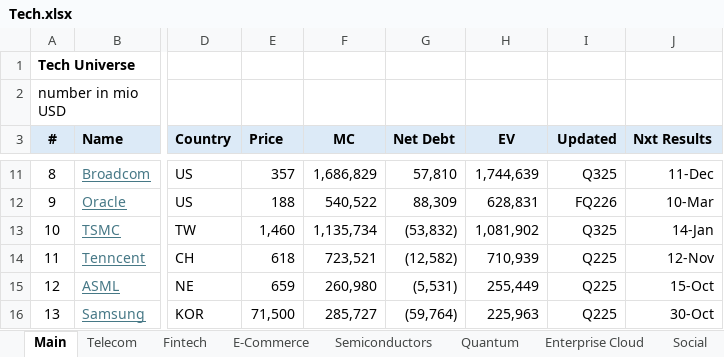
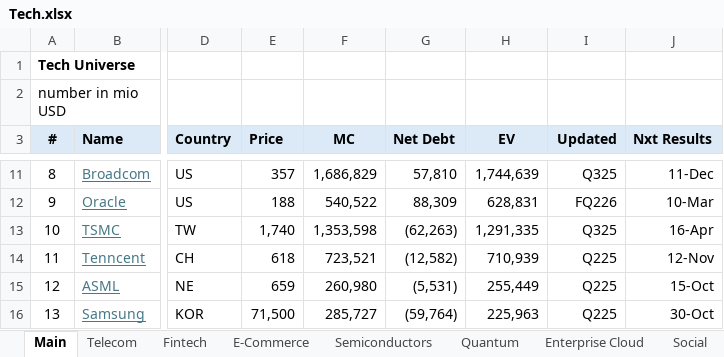
Before and after one commit to oscarsettje/MetaModels, an Excel workbook: Tech.xlsx, sheet Main, drawn as a sheet; only a part is shown, gaps mark what is left out; values as stored, in another font and other column widths than the file's, no borders; conditional formats not drawn; the diff names each change by its address in the sheet, - before the commit and + after, or states it on an @@ line.

```diff
--- a/Tech.xlsx (sheet Main)
+++ b/Tech.xlsx (sheet Main)
-E13 (Price): 1,460
+E13 (Price): 1,740
-F13 (MC): 1,135,734
+F13 (MC): 1,353,598
-G13 (Net Debt): (53,832)
+G13 (Net Debt): (62,263)
-H13 (EV): 1,081,902
+H13 (EV): 1,291,335
-J13 (Nxt Results): 14-Jan
+J13 (Nxt Results): 16-Apr
```
Also changed, not shown: Entertainment.xlsx, Fashion.xlsx.
